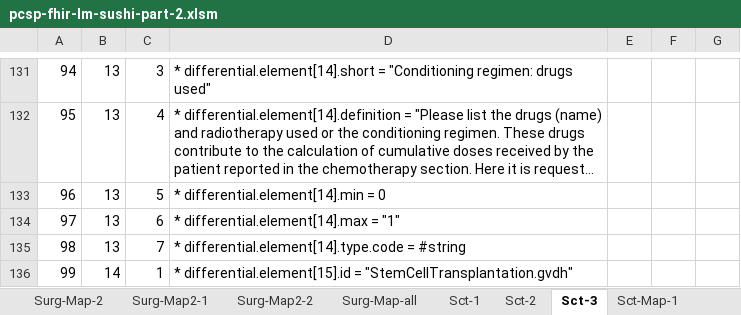
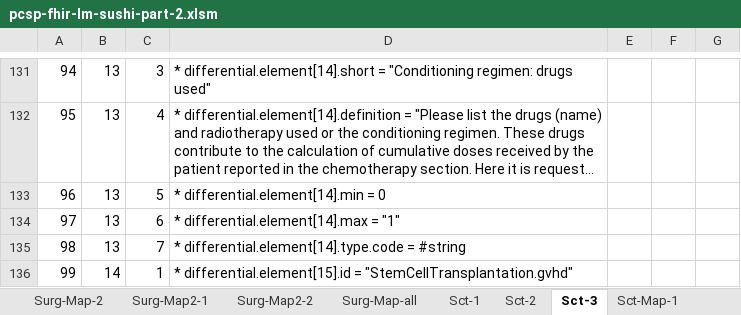
Before and after one commit to hl7-eu/pcsp, an Excel workbook: pcsp-fhir-lm-sushi-part-2.xlsm, sheet Sct-3, drawn as a sheet; only a part is shown, gaps mark what is left out; long unchanged cells end in …; values as stored, in another font and other column widths than the file's, no borders; the diff covers the shown part only; the diff names each change by its address in the sheet, - before the commit and + after, or states it on an @@ line.

```diff
--- a/pcsp-fhir-lm-sushi-part-2.xlsm (sheet Sct-3)
+++ b/pcsp-fhir-lm-sushi-part-2.xlsm (sheet Sct-3)
-D136: …differential.element[15].id = "StemCellTransplantation.gvdh"
+D136: …differential.element[15].id = "StemCellTransplantation.gvhd"
```
Also changed, not shown: 26 edited cells elsewhere in this sheet, sheet Common, sheet Sct-Map-1, sheet Sct-2, sheet Sct-Map2-1, sheet Sct-1, sheet Oth-Map-1, 4 more sheets, 3 other files.
